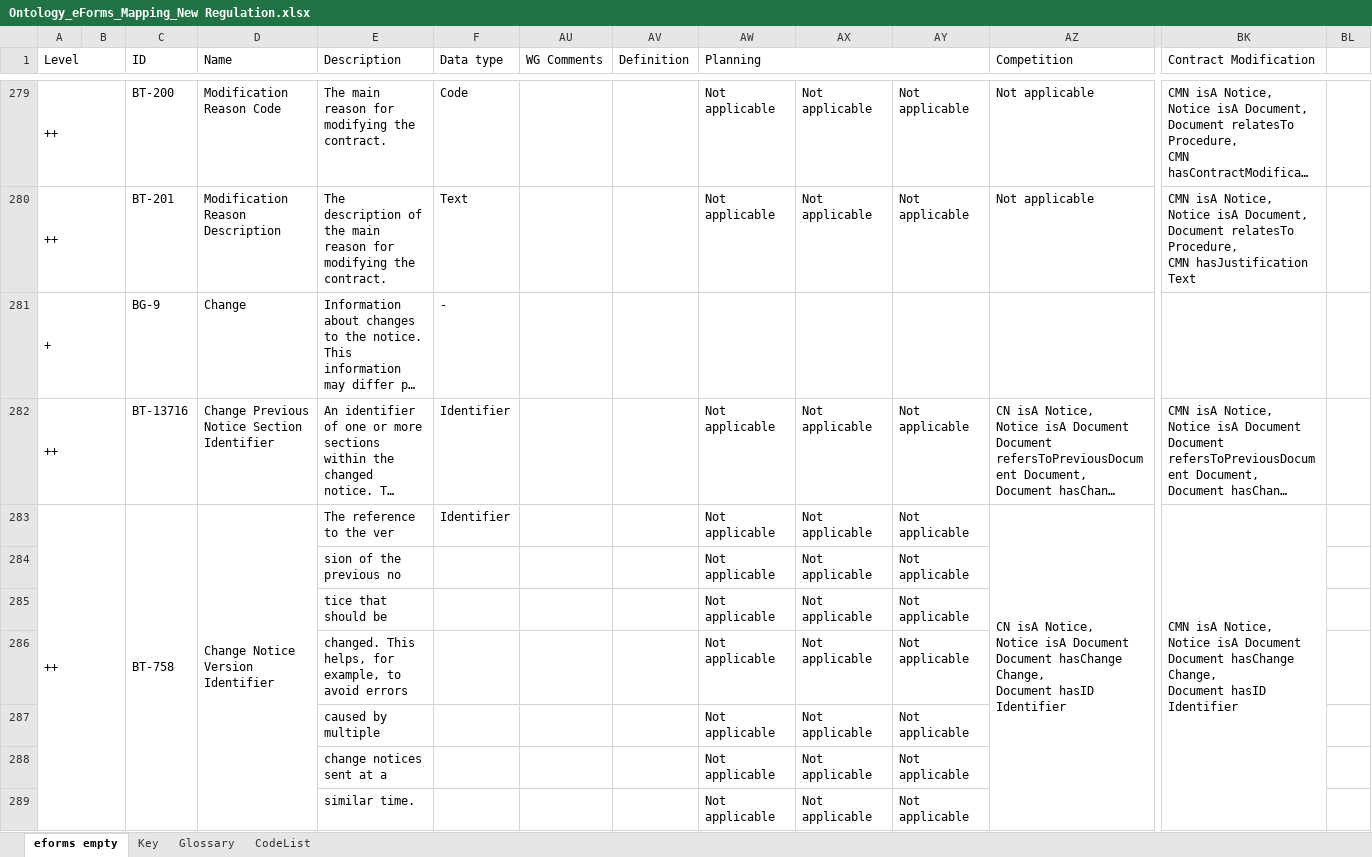
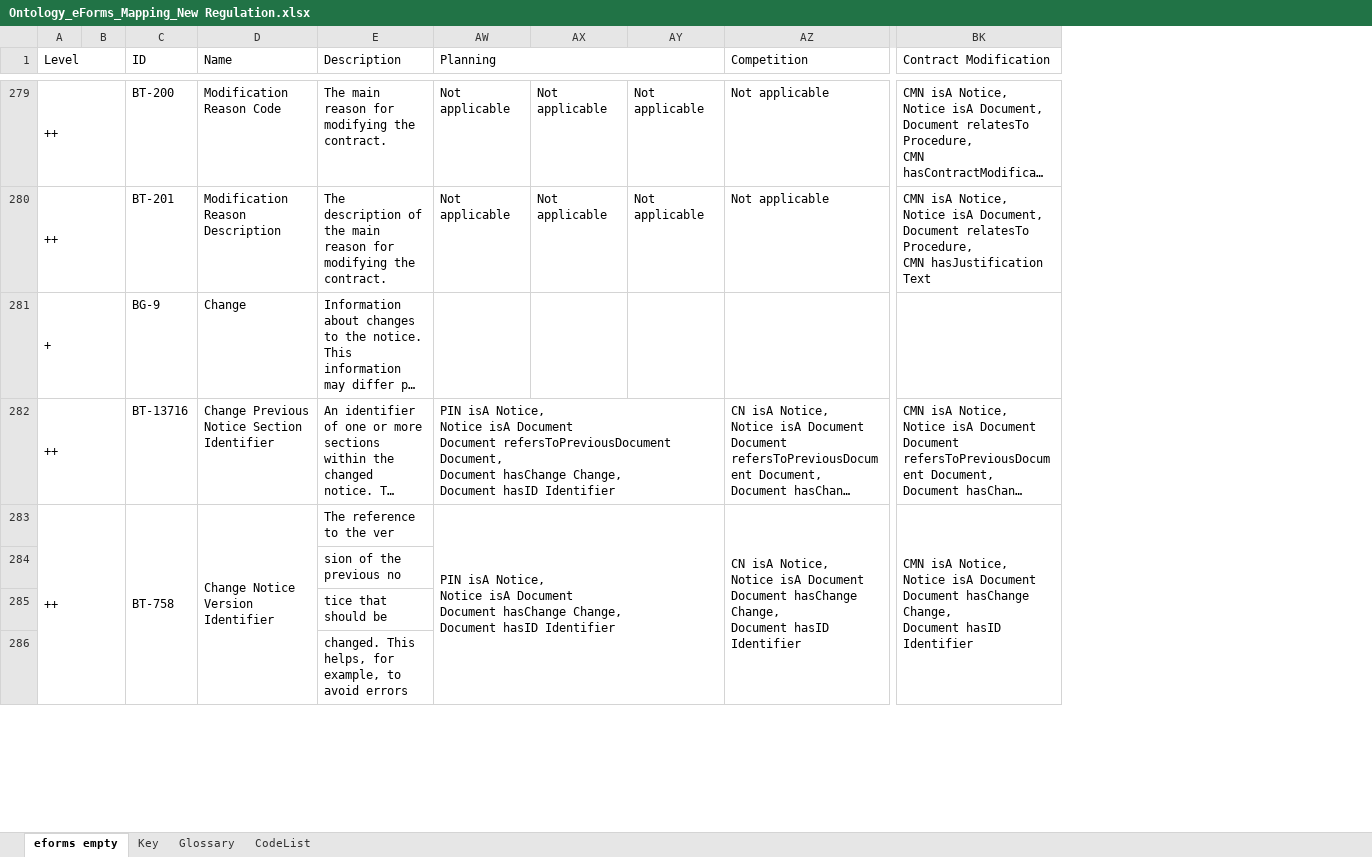
Before and after one commit to OP-TED/ePO, an Excel workbook: v2.0.1/03-Analysis and design/Mappings/Ontology_eForms_Mapping_New Regulation.xlsx, sheet eforms empty, drawn as a sheet; only a part is shown, gaps mark what is left out; long unchanged cells end in …; values as stored, in another font and other column widths than the file's, no cell formats; removed rows and columns are numbered as before the commit, all else as after; rows hold the shown columns only; ↵ is a line break in a cell; the diff covers the shown part only; the diff names each change by its address in the sheet, - before the commit and + after, or states it on an @@ line.

```diff
--- a/v2.0.1/03-Analysis and design/Mappings/Ontology_eForms_Mapping_New Regulation.xlsx (sheet eforms empty)
+++ b/v2.0.1/03-Analysis and design/Mappings/Ontology_eForms_Mapping_New Regulation.xlsx (sheet eforms empty)
@@ column F (Data type) hidden, rows 279-283: Code | Text | - | Identifier | Identifier @@
@@ column AU (WG Comments) hidden, empty @@
@@ column AV (Definition) hidden, empty @@
-column BL, empty
-AW282 (Planning): Not applicable
+AW282 (Planning): PIN isA Notice, ↵ Notice isA Document ↵ Document refersToPreviousDocument Document, ↵ Document hasChange Change, ↵ Document hasID Identifier
+AW282:AY282 merged
-AX282:AX283: Not applicable
+AX282:AX283: (empty)
-AY282:AY283: Not applicable
+AY282:AY283: (empty)
-AW283 (Planning): Not applicable
+AW283 (Planning): PIN isA Notice, ↵ Notice isA Document ↵ Document hasChange Change, ↵ Document hasID Identifier
+AW283:AY289 merged
-row 284:  |  |  |  | sion of the previous no |  |  |  | Not applicable | Not applicable | Not applicable
-row 285:  |  |  |  | tice that should be |  |  |  | Not applicable | Not applicable | Not applicable
-row 286:  |  |  |  | changed. This helps, for example, to avoid errors |  |  |  | Not applicable | Not applicable | Not applicable
-row 287:  |  |  |  | caused by multiple |  |  |  | Not applicable | Not applicable | Not applicable
-row 288:  |  |  |  | change notices sent at a |  |  |  | Not applicable | Not applicable | Not applicable
-row 289:  |  |  |  | similar time. |  |  |  | Not applicable | Not applicable | Not applicable
+row 284:  |  |  |  | sion of the previous no
+row 285:  |  |  |  | tice that should be
+row 286:  |  |  |  | changed. This helps, for example, to avoid errors
```
Also changed, not shown: 7 added rows, 4 removed rows, 313 edited cells and merged cells elsewhere in this sheet, cell formats, hidden cells, 3 other files.
